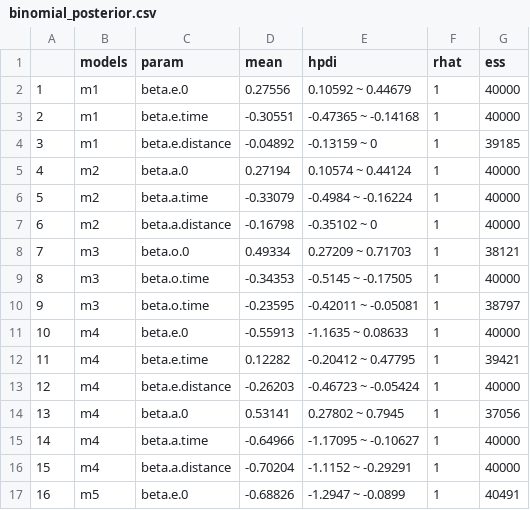
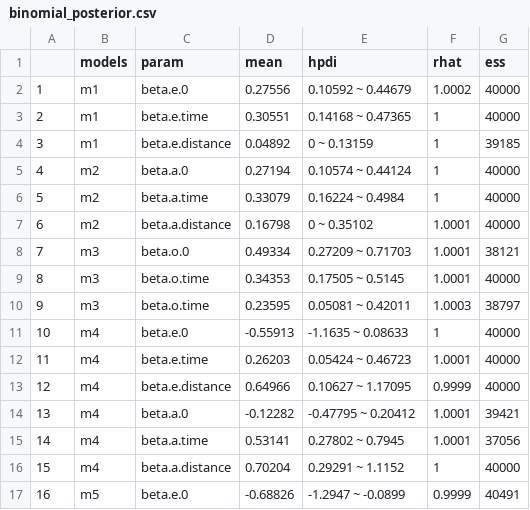
Before and after one commit to roccorot/OriginPotteryNAfrica, a CSV file: tables/si/binomial_posterior.csv, drawn as a sheet; only a part is shown; the diff covers the shown part only.

Commit message:
Fixed error in sorting the posterior summaries for the binomial model

```diff
--- a/tables/si/binomial_posterior.csv
+++ b/tables/si/binomial_posterior.csv
@@ -1,17 +1,17 @@
 "","models","param","mean","hpdi","rhat","ess"
-"1","m1","beta.e.0",0.27556,"0.10592 ~ 0.44679",1,40000
-"2","m1","beta.e.time",-0.30551,"-0.47365 ~ -0.14168",1,40000
-"3","m1","beta.e.distance",-0.04892,"-0.13159 ~ 0",1,39185
+"1","m1","beta.e.0",0.27556,"0.10592 ~ 0.44679",1.0002,40000
+"2","m1","beta.e.time",0.30551,"0.14168 ~ 0.47365",1,40000
+"3","m1","beta.e.distance",0.04892,"0 ~ 0.13159",1,39185
 "4","m2","beta.a.0",0.27194,"0.10574 ~ 0.44124",1,40000
-"5","m2","beta.a.time",-0.33079,"-0.4984 ~ -0.16224",1,40000
-"6","m2","beta.a.distance",-0.16798,"-0.35102 ~ 0",1,40000
-"7","m3","beta.o.0",0.49334,"0.27209 ~ 0.71703",1,38121
-"8","m3","beta.o.time",-0.34353,"-0.5145 ~ -0.17505",1,40000
-"9","m3","beta.o.time",-0.23595,"-0.42011 ~ -0.05081",1,38797
+"5","m2","beta.a.time",0.33079,"0.16224 ~ 0.4984",1,40000
+"6","m2","beta.a.distance",0.16798,"0 ~ 0.35102",1.0001,40000
+"7","m3","beta.o.0",0.49334,"0.27209 ~ 0.71703",1.0001,38121
+"8","m3","beta.o.time",0.34353,"0.17505 ~ 0.5145",1.0001,40000
+"9","m3","beta.o.time",0.23595,"0.05081 ~ 0.42011",1.0003,38797
 "10","m4","beta.e.0",-0.55913,"-1.1635 ~ 0.08633",1,40000
-"11","m4","beta.e.time",0.12282,"-0.20412 ~ 0.47795",1,39421
-"12","m4","beta.e.distance",-0.26203,"-0.46723 ~ -0.05424",1,40000
-"13","m4","beta.a.0",0.53141,"0.27802 ~ 0.7945",1,37056
-"14","m4","beta.a.time",-0.64966,"-1.17095 ~ -0.10627",1,40000
-"15","m4","beta.a.distance",-0.70204,"-1.1152 ~ -0.29291",1,40000
-"16","m5","beta.e.0",-0.68826,"-1.2947 ~ -0.0899",1,40491
+"11","m4","beta.e.time",0.26203,"0.05424 ~ 0.46723",1.0001,40000
+"12","m4","beta.e.distance",0.64966,"0.10627 ~ 1.17095",0.9999,40000
+"13","m4","beta.a.0",-0.12282,"-0.47795 ~ 0.20412",1.0001,39421
+"14","m4","beta.a.time",0.53141,"0.27802 ~ 0.7945",1.0001,37056
+"15","m4","beta.a.distance",0.70204,"0.29291 ~ 1.1152",1,40000
+"16","m5","beta.e.0",-0.68826,"-1.2947 ~ -0.0899",0.9999,40491
```
Also changed, not shown: 59 edited cells elsewhere in this file, 2 other files.
